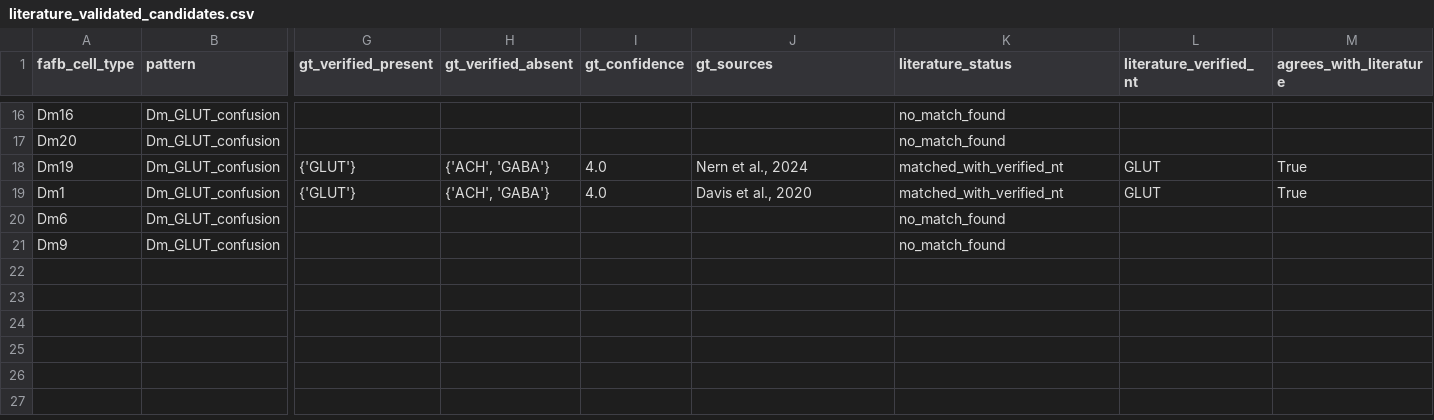
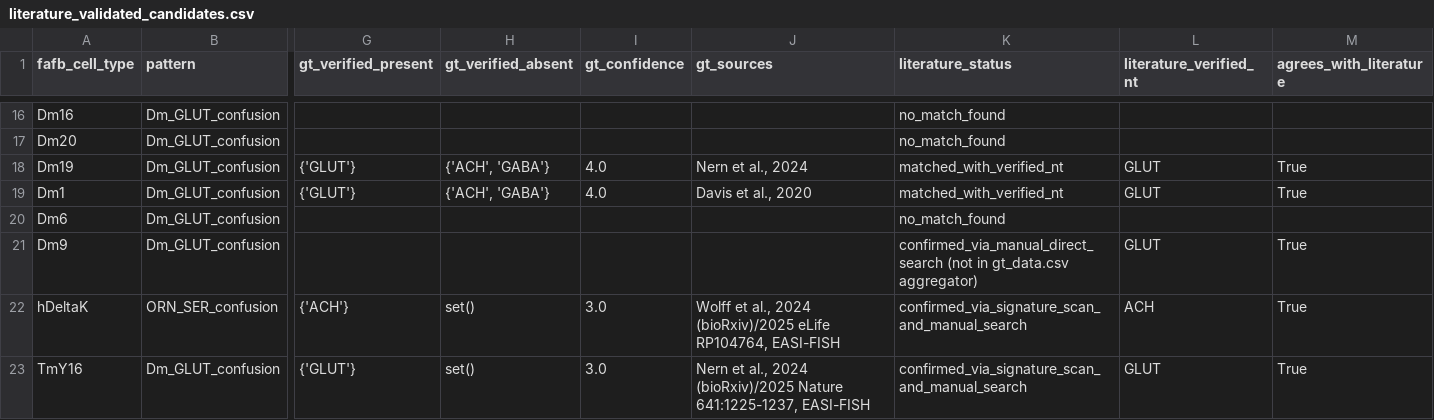
Before and after one commit to jsonljn/flywire-nt-consistency, a CSV file: results/literature_validated_candidates.csv, drawn as a sheet; only a part is shown, gaps mark what is left out; rows hold the shown columns only; the diff names each change by its address in the sheet, - before the commit and + after, or states it on an @@ line.

```diff
--- a/results/literature_validated_candidates.csv
+++ b/results/literature_validated_candidates.csv
-K21 (literature_status): no_match_found
+K21 (literature_status): confirmed_via_manual_direct_search (not in gt_data.csv aggregator)
-L21 (literature_verified_nt): (empty)
+L21 (literature_verified_nt): GLUT
-M21 (agrees_with_literature): (empty)
+M21 (agrees_with_literature): True
+row 22: hDeltaK | ORN_SER_confusion | {'ACH'} | set() | 3.0 | Wolff et al., 2024 (bioRxiv)/2025 eLife RP104764, EASI-FISH | confirmed_via_signature_scan_and_manual_search | ACH | True
+row 23: TmY16 | Dm_GLUT_confusion | {'GLUT'} | set() | 3.0 | Nern et al., 2024 (bioRxiv)/2025 Nature 641:1225-1237, EASI-FISH | confirmed_via_signature_scan_and_manual_search | GLUT | True
```
Also changed, not shown: 7 other files.
